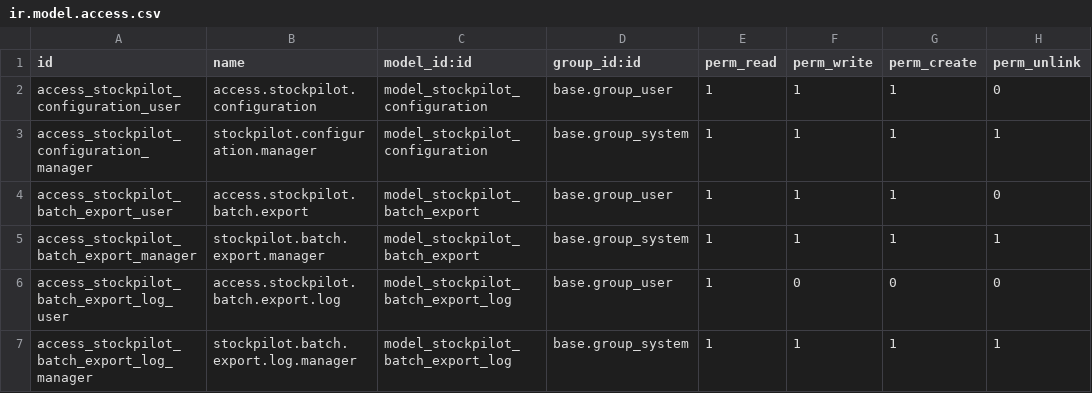
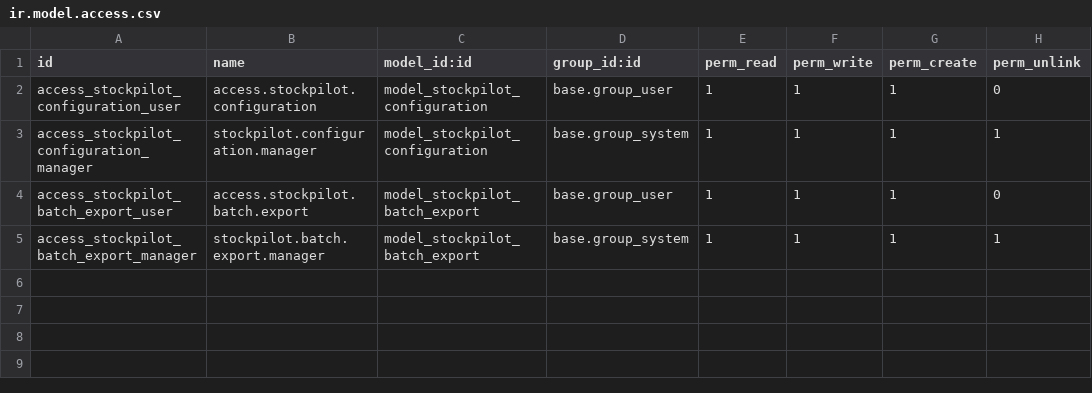
Before and after one commit to wesolved/vertical-stockpilot, a CSV file: ws_stockpilot_connector/security/ir.model.access.csv, drawn as a sheet; the diff names each change by its address in the sheet, - before the commit and + after, or states it on an @@ line.

Commit message:
Feature/SPT-16: Add dependencies on queue_job_batch

```diff
--- a/ws_stockpilot_connector/security/ir.model.access.csv
+++ b/ws_stockpilot_connector/security/ir.model.access.csv
-row 6: access_stockpilot_batch_export_log_user | access.stockpilot.batch.export.log | model_stockpilot_batch_export_log | base.group_user | 1 | 0 | 0 | 0
-row 7: access_stockpilot_batch_export_log_manager | stockpilot.batch.export.log.manager | model_stockpilot_batch_export_log | base.group_system | 1 | 1 | 1 | 1
```
Also changed, not shown: 4 other files.
